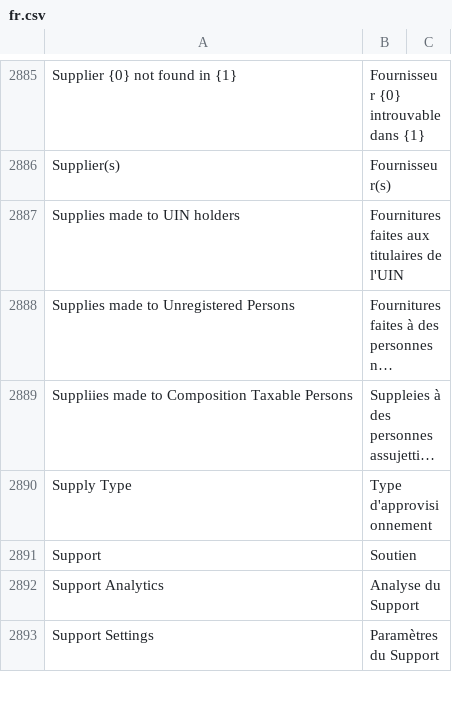
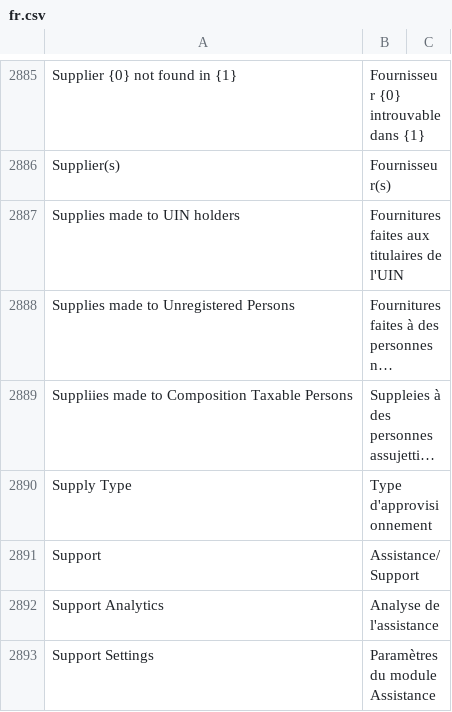
Before and after one commit to Dinext-pro/dinext_erp, a CSV file: erpnext/translations/fr.csv, drawn as a sheet; only a part is shown, gaps mark what is left out; long unchanged cells end in …; the diff covers the shown part only; the diff names each change by its address in the sheet, - before the commit and + after, or states it on an @@ line.

```diff
--- a/erpnext/translations/fr.csv
+++ b/erpnext/translations/fr.csv
-B2891: Soutien
+B2891: Assistance/Support
-B2892: Analyse du Support
+B2892: Analyse de l'assistance
-B2893: Paramètres du Support
+B2893: Paramètres du module Assistance
```
Also changed, not shown: 4 added rows, 1 removed row and 70 edited cells elsewhere in this file.
